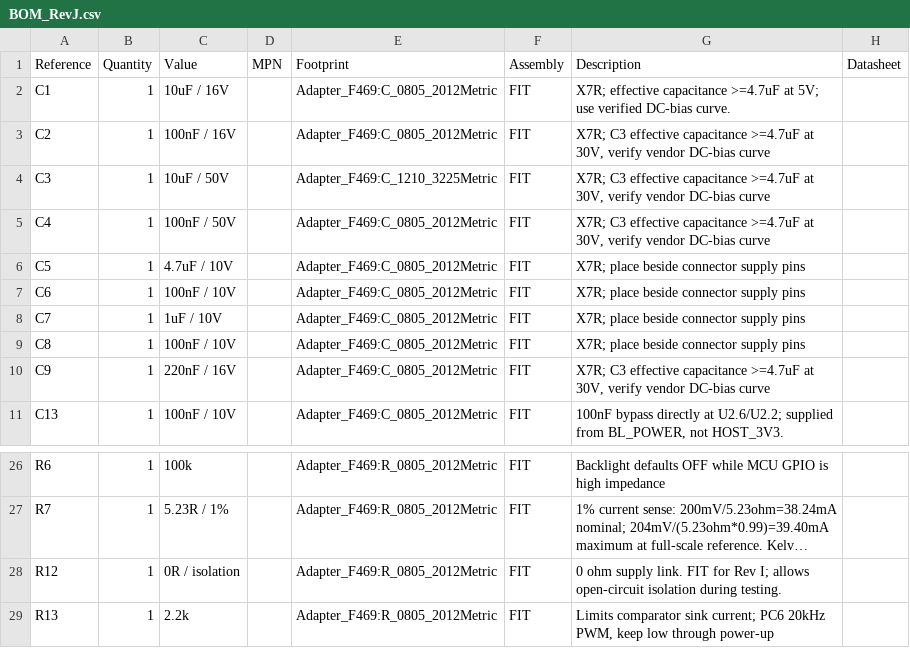
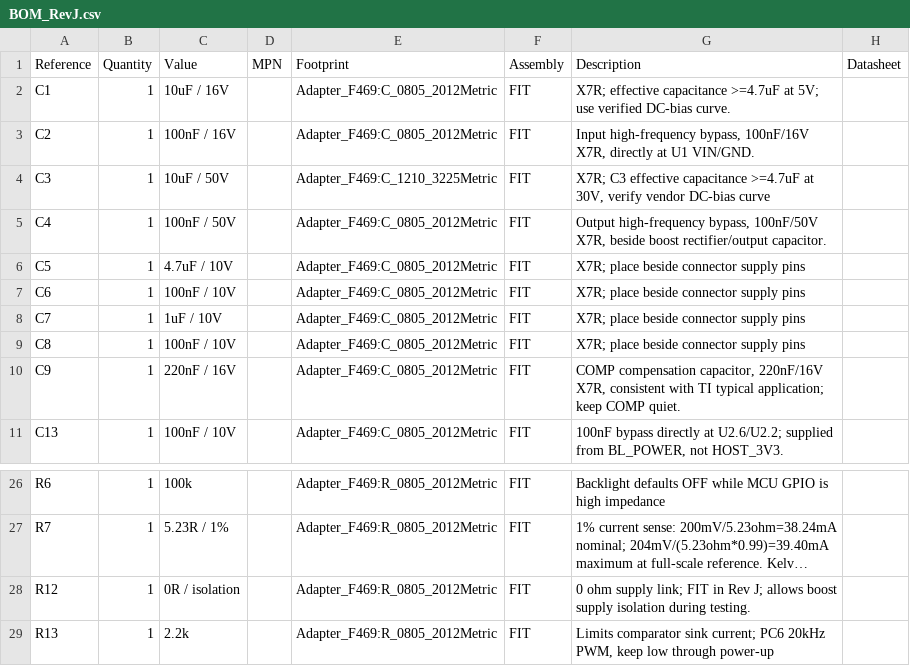
Before and after one commit to yakuptrkn42-create/ai_pcb_design, a CSV file: Schematic_RevJ_Review/BOM/BOM_RevJ.csv, drawn as a sheet; only a part is shown, gaps mark what is left out; long unchanged cells end in …; the diff names each change by its address in the sheet, - before the commit and + after, or states it on an @@ line.

```diff
--- a/Schematic_RevJ_Review/BOM/BOM_RevJ.csv
+++ b/Schematic_RevJ_Review/BOM/BOM_RevJ.csv
-G3 (Description): X7R; C3 effective capacitance >=4.7uF at 30V, verify vendor DC-bias curve
+G3 (Description): Input high-frequency bypass, 100nF/16V X7R, directly at U1 VIN/GND.
-G5 (Description): X7R; C3 effective capacitance >=4.7uF at 30V, verify vendor DC-bias curve
+G5 (Description): Output high-frequency bypass, 100nF/50V X7R, beside boost rectifier/output capacitor.
-G10 (Description): X7R; C3 effective capacitance >=4.7uF at 30V, verify vendor DC-bias curve
+G10 (Description): COMP compensation capacitor, 220nF/16V X7R, consistent with TI typical application; keep COMP quiet.
-G28 (Description): …ohm supply link. FIT for Rev I; allows open-circuit isolation during…
+G28 (Description): …ohm supply link; FIT in Rev J; allows boost supply isolation during…
```
Also changed, not shown: Schematic_RevJ_Review/Verification/Host_CN10_Audit.csv, 7 other files.
